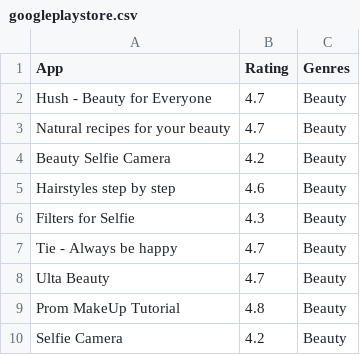
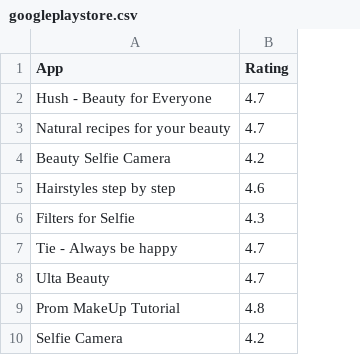
Before and after one commit to nicobesserc/visualizacion, a CSV file: googleplaystore.csv, drawn as a sheet; only a part is shown; the diff names each change by its address in the sheet, - before the commit and + after, or states it on an @@ line.

Commit message:
Add files via upload

```diff
--- a/googleplaystore.csv
+++ b/googleplaystore.csv
-column C (Genres), rows 2-10: all Beauty
```
